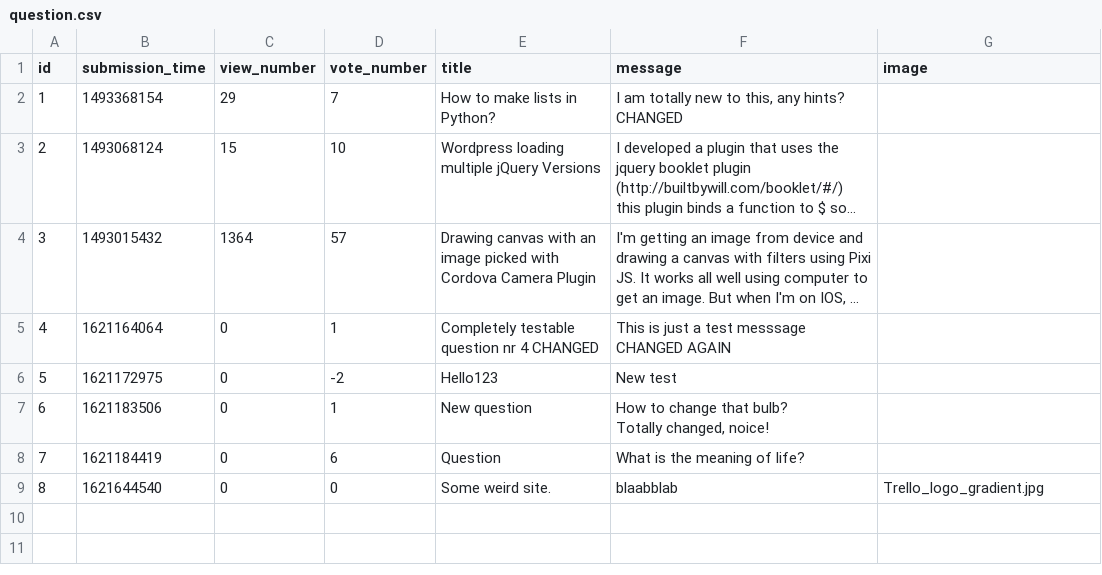
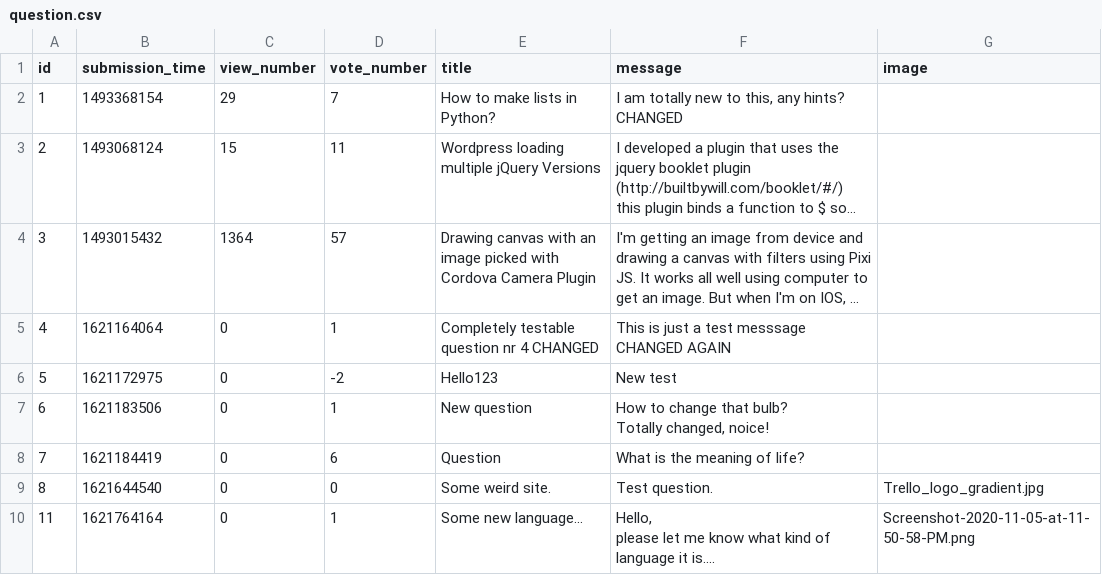
Before and after one commit to damianTrybuszek/Ask-Mate, a CSV file: sample_data/question.csv, drawn as a sheet; long unchanged cells end in …; ↵ is a line break in a cell; the diff names each change by its address in the sheet, - before the commit and + after, or states it on an @@ line.

```diff
--- a/sample_data/question.csv
+++ b/sample_data/question.csv
-D3 (vote_number): 10
+D3 (vote_number): 11
-F9 (message): blaabblab
+F9 (message): Test question.
+row 10: 11 | 1621764164 | 0 | 1 | Some new language... | Hello, ↵ please let me know what kind of language it is.... | Screenshot-2020-11-05-at-11-50-58-PM.png
```
Also changed, not shown: sample_data/answer.csv, 4 other files.
